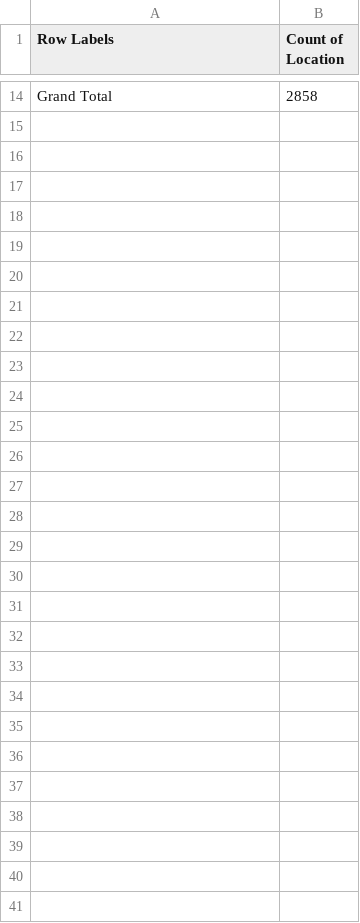
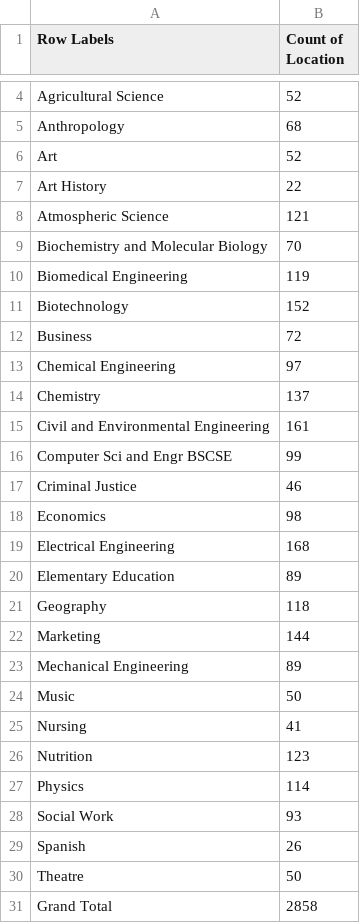
Before and after one commit to payton22/vmc-tracking-and-analytics-program, a CSV file: table.csv, drawn as a sheet; only a part is shown, gaps mark what is left out; the diff covers the shown part only; the diff names each change by its address in the sheet, - before the commit and + after, or states it on an @@ line.

```diff
--- a/table.csv
+++ b/table.csv
+row 4: Agricultural Science | 52
+row 5: Anthropology | 68
+row 6: Art | 52
+row 7: Art History | 22
+row 8: Atmospheric Science | 121
+row 9: Biochemistry and Molecular Biology | 70
+row 10: Biomedical Engineering | 119
+row 11: Biotechnology | 152
+row 12: Business | 72
+row 13: Chemical Engineering | 97
+row 14: Chemistry | 137
+row 15: Civil and Environmental Engineering | 161
+row 16: Computer Sci and Engr BSCSE | 99
+row 17: Criminal Justice | 46
+row 18: Economics | 98
+row 19: Electrical Engineering | 168
+row 20: Elementary Education | 89
+row 21: Geography | 118
+row 22: Marketing | 144
+row 23: Mechanical Engineering | 89
+row 24: Music | 50
+row 25: Nursing | 41
+row 26: Nutrition | 123
+row 27: Physics | 114
+row 28: Social Work | 93
+row 29: Spanish | 26
+row 30: Theatre | 50
```
Also changed, not shown: 2 added rows and 12 removed rows elsewhere in this file, 3 other files.
